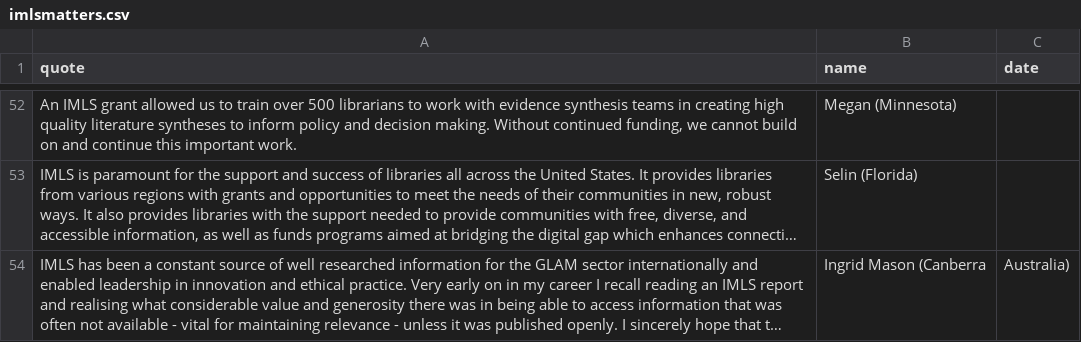
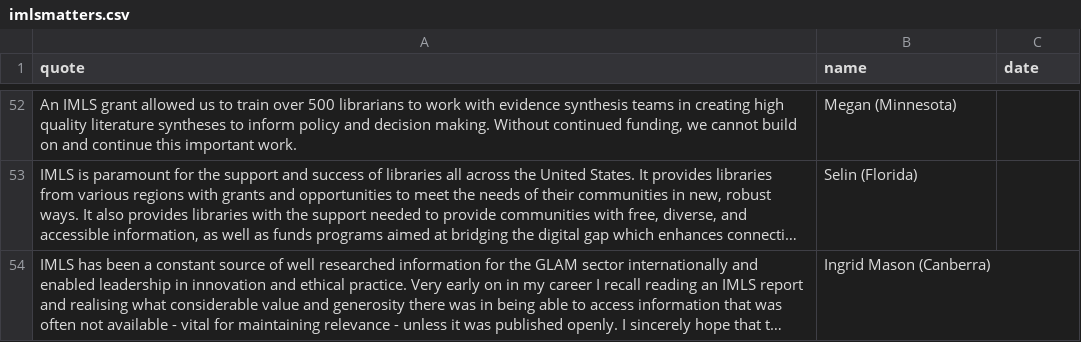
Before and after one commit to IMLS-Matters/imlsmatters, a CSV file: imlsmatters.csv, drawn as a sheet; only a part is shown, gaps mark what is left out; long unchanged cells end in …; the diff names each change by its address in the sheet, - before the commit and + after, or states it on an @@ line.

Commit message:
Update imlsmatters.csv

```diff
--- a/imlsmatters.csv
+++ b/imlsmatters.csv
-B54 (name): Ingrid Mason (Canberra
+B54 (name): Ingrid Mason (Canberra)
-C54 (date): Australia)
+C54 (date): (empty)
```
